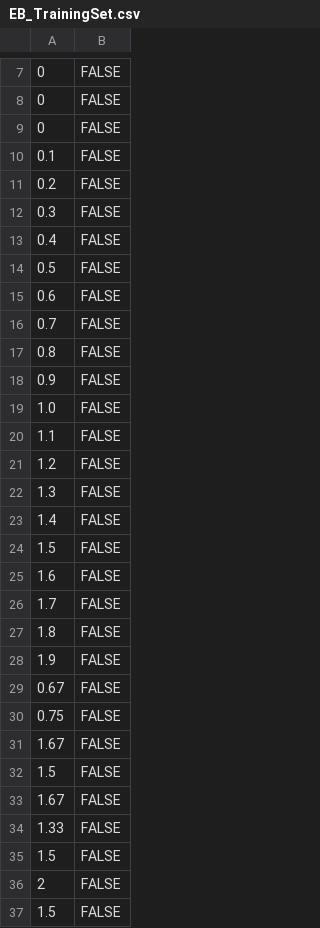
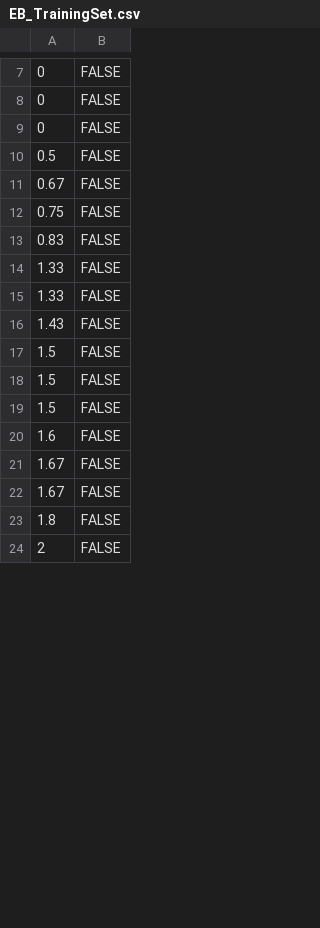
Before and after one commit to AJPasigado/Lie-Detection-through-Thermal-Imaging-and-Image-Processing, a CSV file: Lie Detection/Resources/EB_TrainingSet.csv, drawn as a sheet; only a part is shown, gaps mark what is left out; the diff covers the shown part only.

Commit message:
[Added] New Training Data; [Fixed] Bug Fixes

```diff
--- a/Lie Detection/Resources/EB_TrainingSet.csv
+++ b/Lie Detection/Resources/EB_TrainingSet.csv
@@ -9,29 +9,16 @@
 0,FALSE
-0.1,FALSE
-0.2,FALSE
-0.3,FALSE
-0.4,FALSE
 0.5,FALSE
-0.6,FALSE
-0.7,FALSE
-0.8,FALSE
-0.9,FALSE
-1.0,FALSE
-1.1,FALSE
-1.2,FALSE
-1.3,FALSE
-1.4,FALSE
+0.67,FALSE
+0.75,FALSE
+0.83,FALSE
+1.33,FALSE
+1.33,FALSE
+1.43,FALSE
+1.5,FALSE
+1.5,FALSE
 1.5,FALSE
 1.6,FALSE
-1.7,FALSE
+1.67,FALSE
+1.67,FALSE
 1.8,FALSE
-1.9,FALSE
-0.67,FALSE
-0.75,FALSE
-1.67,FALSE
-1.5,FALSE
-1.67,FALSE
-1.33,FALSE
-1.5,FALSE
 2,FALSE
-1.5,FALSE
```
Also changed, not shown: 3 added rows, 34 removed rows, 12 moved rows and 5 edited cells elsewhere in this file, 21 other files.
